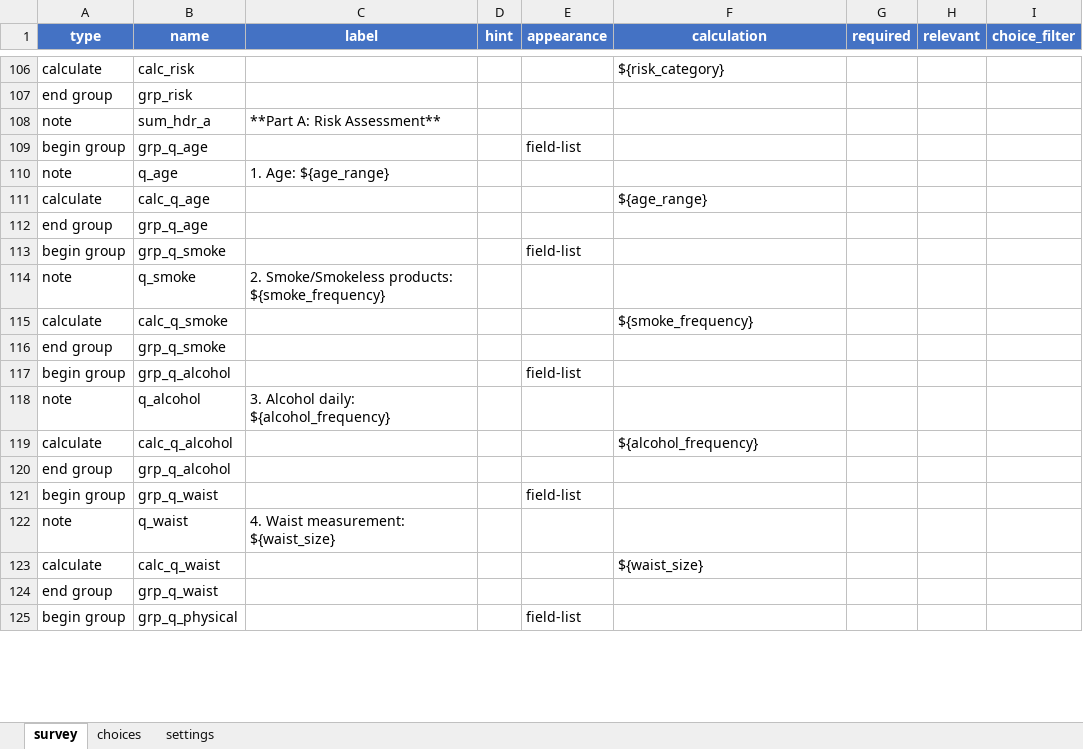
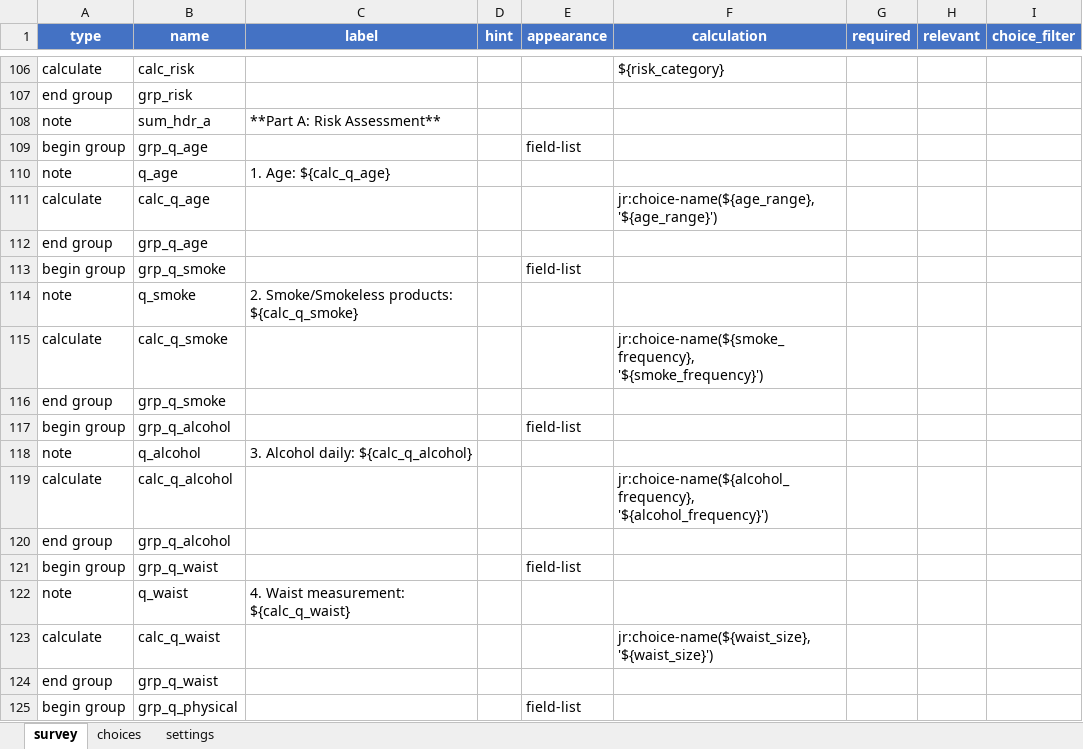
Before and after one commit to neeraj2021/cht-core, an Excel workbook: config/demo/forms/app/cbac.xlsx, sheet survey, drawn as a sheet; only a part is shown, gaps mark what is left out; values as stored, in another font and other column widths than the file's, no borders; the diff covers the shown part only; the diff names each change by its address in the sheet, - before the commit and + after, or states it on an @@ line.

Commit message:
refactor: use jr:choice-name to display human-readable labels in form summary calculations

```diff
--- a/config/demo/forms/app/cbac.xlsx (sheet survey)
+++ b/config/demo/forms/app/cbac.xlsx (sheet survey)
-C110 (label): 1. Age: ${age_range}
+C110 (label): 1. Age: ${calc_q_age}
-F111 (calculation): ${age_range}
+F111 (calculation): jr:choice-name(${age_range}, '${age_range}')
-C114 (label): …Smoke/Smokeless products: ${smoke_frequency}
+C114 (label): …Smoke/Smokeless products: ${calc_q_smoke}
-F115 (calculation): ${smoke_frequency}
+F115 (calculation): jr:choice-name(${smoke_frequency}, '${smoke_frequency}')
-C118 (label): 3. Alcohol daily: ${alcohol_frequency}
+C118 (label): 3. Alcohol daily: ${calc_q_alcohol}
-F119 (calculation): ${alcohol_frequency}
+F119 (calculation): jr:choice-name(${alcohol_frequency}, '${alcohol_frequency}')
-C122 (label): 4. Waist measurement: ${waist_size}
+C122 (label): 4. Waist measurement: ${calc_q_waist}
-F123 (calculation): ${waist_size}
+F123 (calculation): jr:choice-name(${waist_size}, '${waist_size}')
```
Also changed, not shown: 22 edited cells elsewhere in this sheet, 1 other file.
